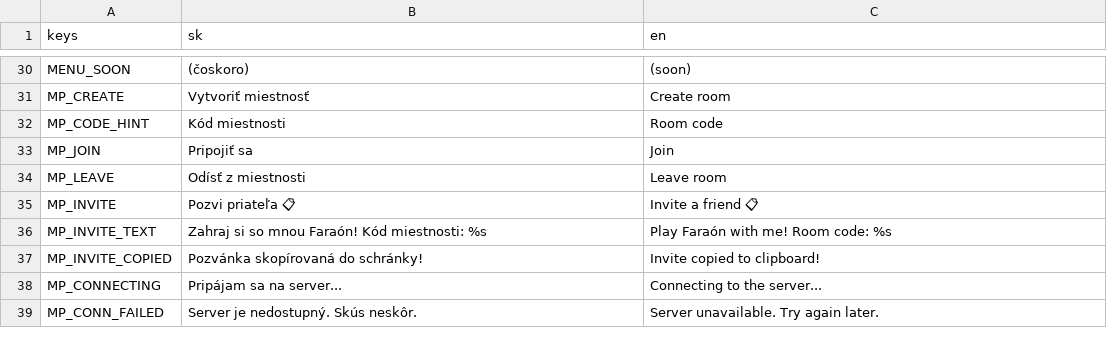
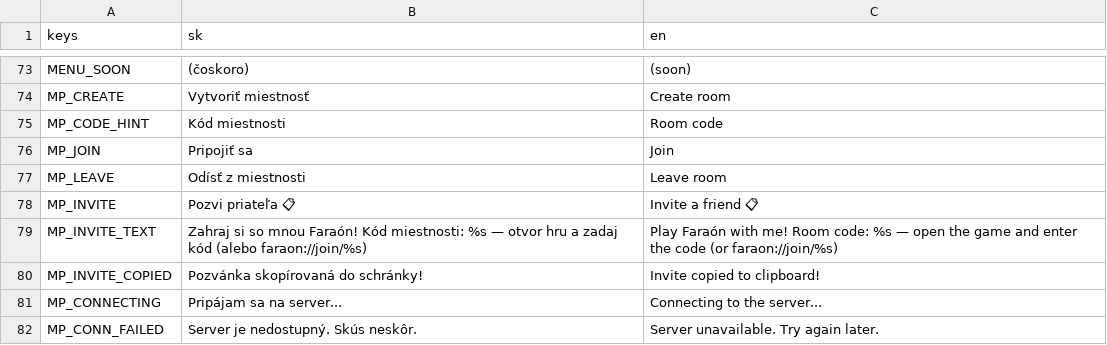
Before and after one commit to simon01920/faraon-farar, a CSV file: localization/strings.csv, drawn as a sheet; only a part is shown, gaps mark what is left out; the diff covers the shown part only.

```diff
--- a/localization/strings.csv
+++ b/localization/strings.csv
@@ -35,3 +78,3 @@ MP_LEAVE,Odísť z miestnosti,Leave room
 MP_INVITE,Pozvi priateľa 📋,Invite a friend 📋
-MP_INVITE_TEXT,Zahraj si so mnou Faraón! Kód miestnosti: %s,Play Faraón with me! Room code: %s
+MP_INVITE_TEXT,Zahraj si so mnou Faraón! Kód miestnosti: %s — otvor hru a zadaj kód (alebo faraon://join/%s),Play Faraón with me! Room code: %s — open the game and enter the code (or faraon://join/%s)
 MP_INVITE_COPIED,Pozvánka skopírovaná do schránky!,Invite copied to clipboard!
```
Also changed, not shown: 43 added rows elsewhere in this file, 18 other files.
